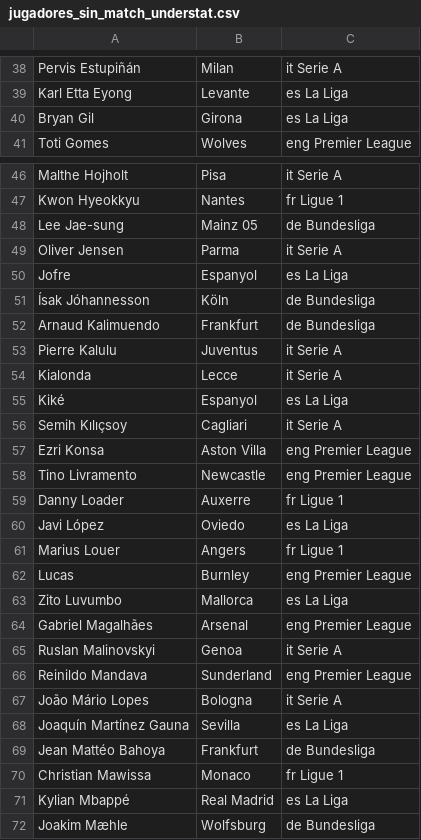
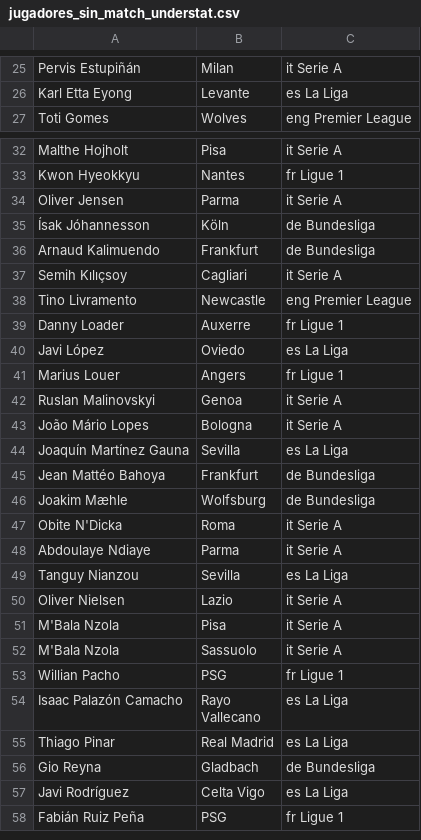
Before and after one commit to camiloroman-dataanalyst/scouting-futbol-valorizacion, a CSV file: Notebook/data_raw_fbref/jugadores_sin_match_understat.csv, drawn as a sheet; only a part is shown, gaps mark what is left out; the shorter side is filled out with more unchanged rows; the diff covers the shown part only.

```diff
--- a/Notebook/data_raw_fbref/jugadores_sin_match_understat.csv
+++ b/Notebook/data_raw_fbref/jugadores_sin_match_understat.csv
@@ -39,3 +26,2 @@ Pervis Estupiñán,Milan,it Serie A
 Karl Etta Eyong,Levante,es La Liga
-Bryan Gil,Girona,es La Liga
 Toti Gomes,Wolves,eng Premier League
@@ -47,12 +33,6 @@ Malthe Hojholt,Pisa,it Serie A
 Kwon Hyeokkyu,Nantes,fr Ligue 1
-Lee Jae-sung,Mainz 05,de Bundesliga
 Oliver Jensen,Parma,it Serie A
-Jofre,Espanyol,es La Liga
 Ísak Jóhannesson,Köln,de Bundesliga
 Arnaud Kalimuendo,Frankfurt,de Bundesliga
-Pierre Kalulu,Juventus,it Serie A
-Kialonda,Lecce,it Serie A
-Kiké,Espanyol,es La Liga
 Semih Kılıçsoy,Cagliari,it Serie A
-Ezri Konsa,Aston Villa,eng Premier League
 Tino Livramento,Newcastle,eng Premier League
@@ -61,7 +41,3 @@ Javi López,Oviedo,es La Liga
 Marius Louer,Angers,fr Ligue 1
-Lucas,Burnley,eng Premier League
-Zito Luvumbo,Mallorca,es La Liga
-Gabriel Magalhães,Arsenal,eng Premier League
 Ruslan Malinovskyi,Genoa,it Serie A
-Reinildo Mandava,Sunderland,eng Premier League
 João Mário Lopes,Bologna,it Serie A
@@ -69,4 +45,2 @@ Joaquín Martínez Gauna,Sevilla,es La Liga
 Jean Mattéo Bahoya,Frankfurt,de Bundesliga
-Christian Mawissa,Monaco,fr Ligue 1
-Kylian Mbappé,Real Madrid,es La Liga
 Joakim Mæhle,Wolfsburg,de Bundesliga
```
Also changed, not shown: 24 removed rows elsewhere in this file, Notebook/data_raw_fbref/dataset_con_kpis.csv, Notebook/data_raw_fbref/dataset_final.csv, 2 other files.
